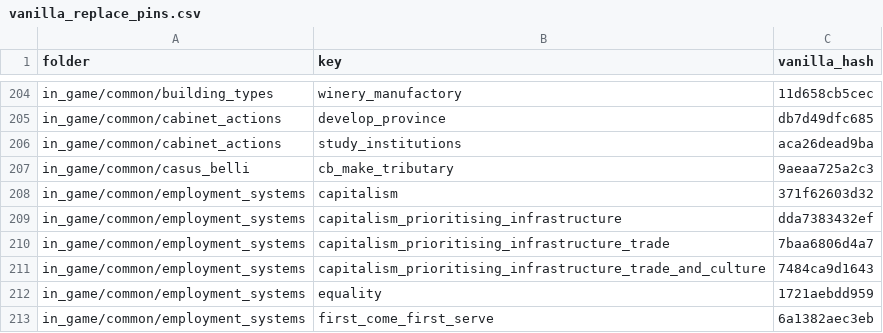
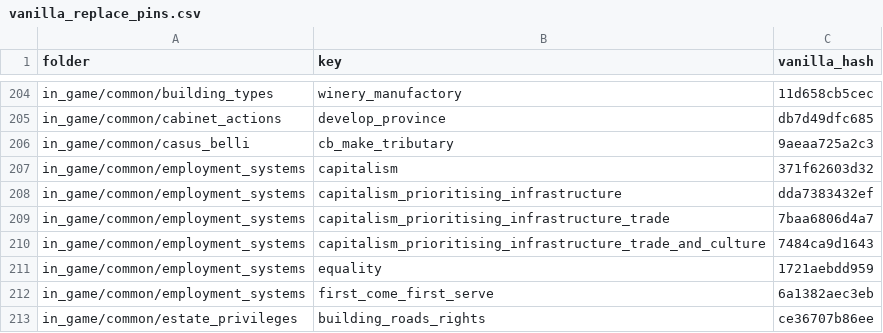
Before and after one commit to JanB1989/prosper-or-perish-constructor, a CSV file: config/vanilla_replace_pins.csv, drawn as a sheet; only a part is shown, gaps mark what is left out; the shorter side is filled out with more unchanged rows.

```diff
--- a/config/vanilla_replace_pins.csv
+++ b/config/vanilla_replace_pins.csv
@@ -205,3 +205,2 @@ in_game/common/building_types,winery_manufactory,11d658cb5cec
 in_game/common/cabinet_actions,develop_province,db7d49dfc685
-in_game/common/cabinet_actions,study_institutions,aca26dead9ba
 in_game/common/casus_belli,cb_make_tributary,9aeaa725a2c3
```
Also changed, not shown: 2 other files.
